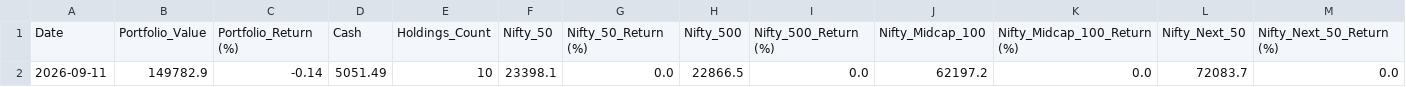
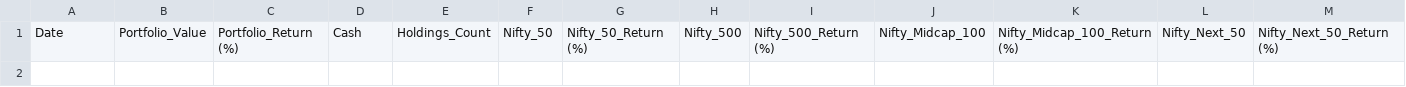
Before and after one commit to shirapthinj/tv_momentum_1.5L, a CSV file: performance_history.csv, drawn as a sheet; only a part is shown; rows hold the shown columns only; the diff names each change by its address in the sheet, - before the commit and + after, or states it on an @@ line.

Commit message:
Update performance_history.csv

```diff
--- a/performance_history.csv
+++ b/performance_history.csv
-row 2: 2026-09-11 | 149782.9 | -0.14 | 5051.49 | 10 | 23398.1 | 0.0 | 22866.5 | 0.0 | 62197.2 | 0.0 | 72083.7 | 0.0
```
